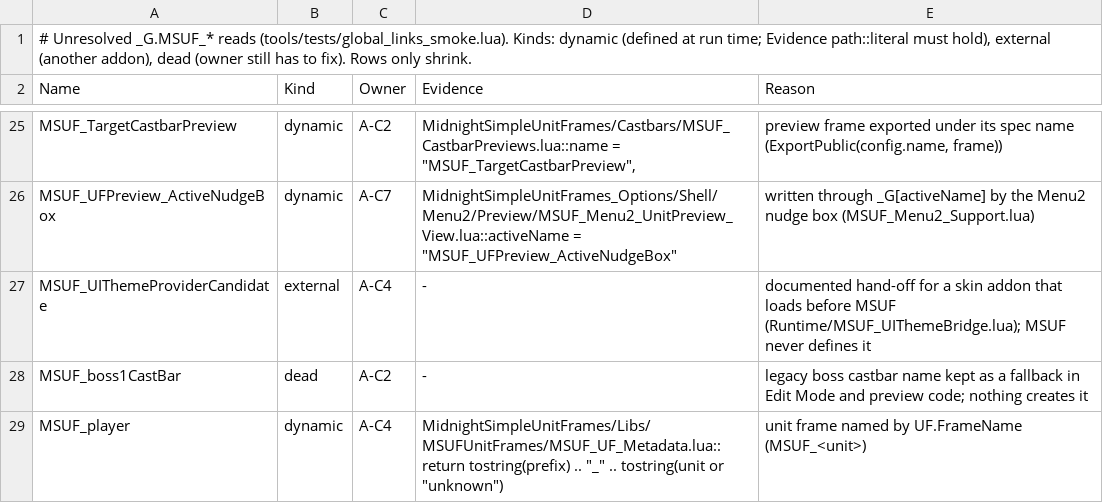
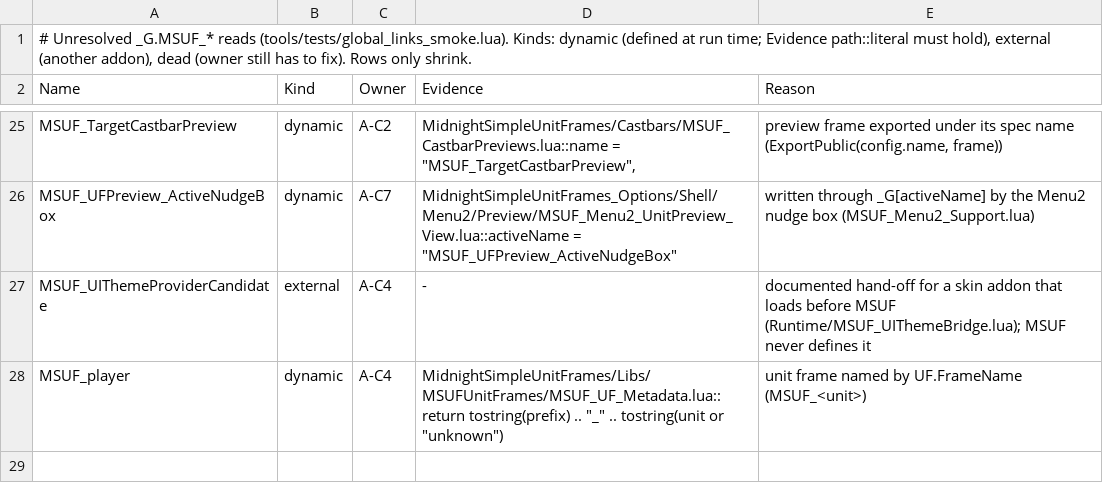
Before and after one commit to Mapkov2/MidnightSimpleUnitFrames, a TSV file: tools/global-links-ledger.tsv, drawn as a sheet; only a part is shown, gaps mark what is left out; the diff names each change by its address in the sheet, - before the commit and + after, or states it on an @@ line.

```diff
--- a/tools/global-links-ledger.tsv
+++ b/tools/global-links-ledger.tsv
-row 28: MSUF_boss1CastBar | dead | A-C2 | - | legacy boss castbar name kept as a fallback in Edit Mode and preview code; nothing creates it
```
Also changed, not shown: tools/classic-flavor-load-exclusions.tsv, 36 other files.
